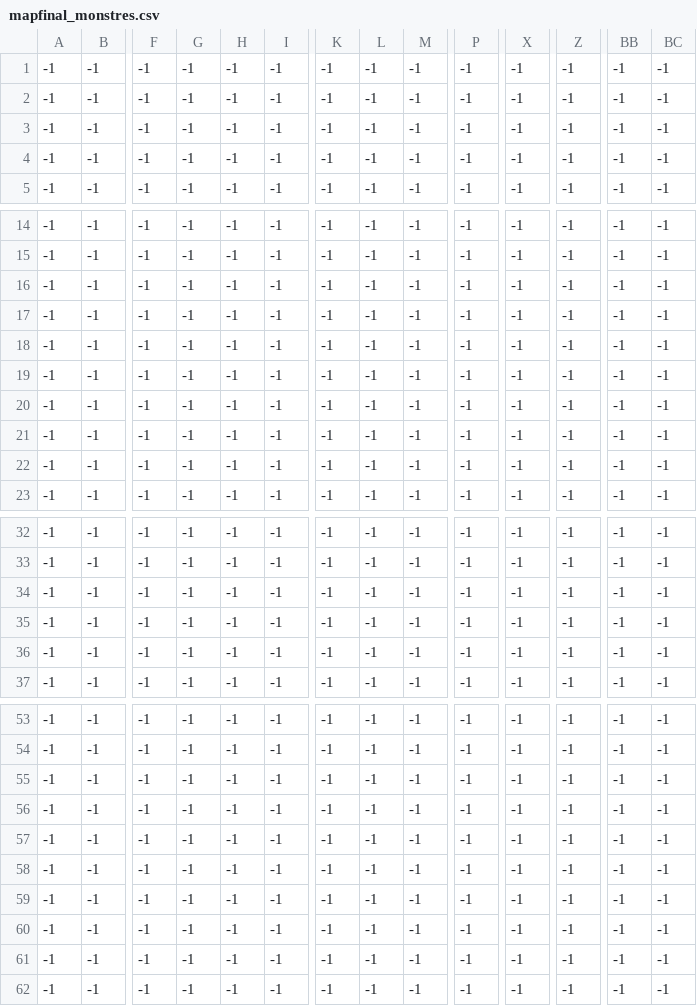
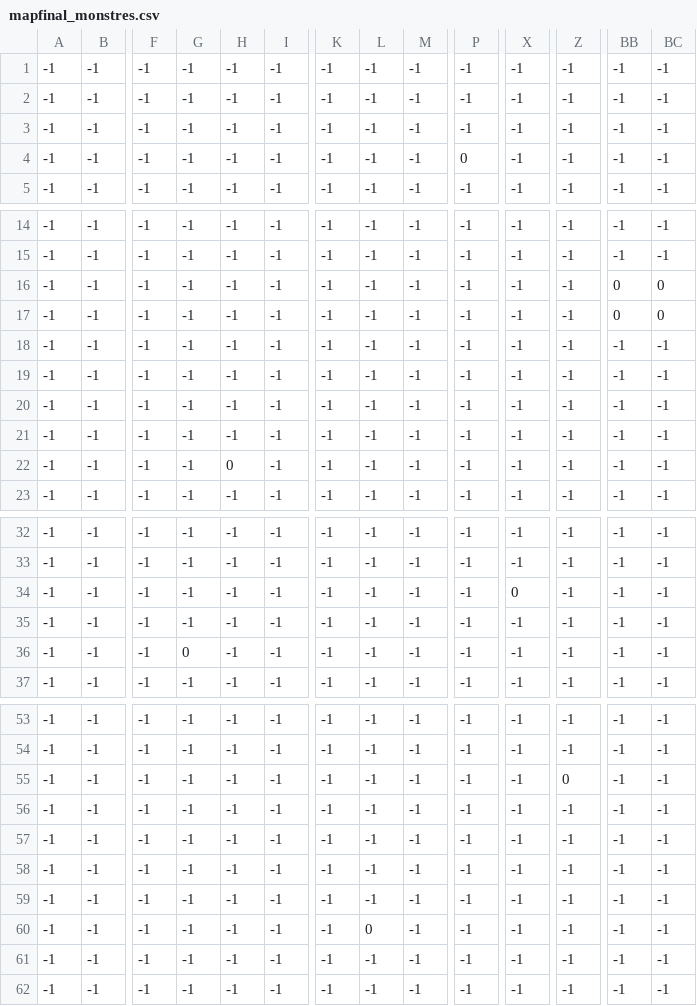
Before and after one commit to IkaLaD/JeuZelda, a CSV file: src/main/resources/universite_paris8/iut/EtrangeEtrange/TiledMap/mapfinal_monstres.csv, drawn as a sheet; only a part is shown, gaps mark what is left out; removed rows and columns are numbered as before the commit, all else as after; rows hold the shown columns only; the diff names each change by its address in the sheet, - before the commit and + after, or states it on an @@ line.

```diff
--- a/src/main/resources/universite_paris8/iut/EtrangeEtrange/TiledMap/mapfinal_monstres.csv
+++ b/src/main/resources/universite_paris8/iut/EtrangeEtrange/TiledMap/mapfinal_monstres.csv
-P4: -1
+P4: 0
-BB16: -1
+BB16: 0
-BC16: -1
+BC16: 0
+row 17: -1 | -1 | -1 | -1 | -1 | -1 | -1 | -1 | -1 | -1 | -1 | -1 | 0 | 0
-H22: -1
+H22: 0
-row 22: -1 | -1 | -1 | -1 | -1 | -1 | -1 | -1 | -1 | -1 | -1 | -1 | -1 | -1
-X34: -1
+X34: 0
-G36: -1
+G36: 0
-Z55: -1
+Z55: 0
-L60: -1
+L60: 0
```
Also changed, not shown: 9 other files.
